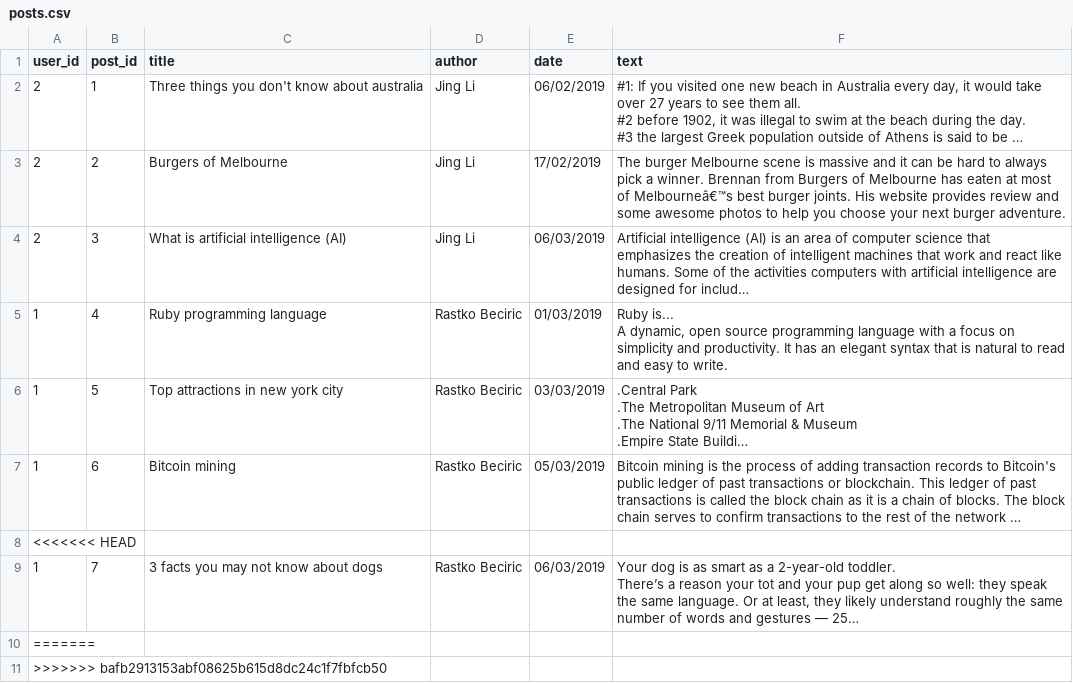
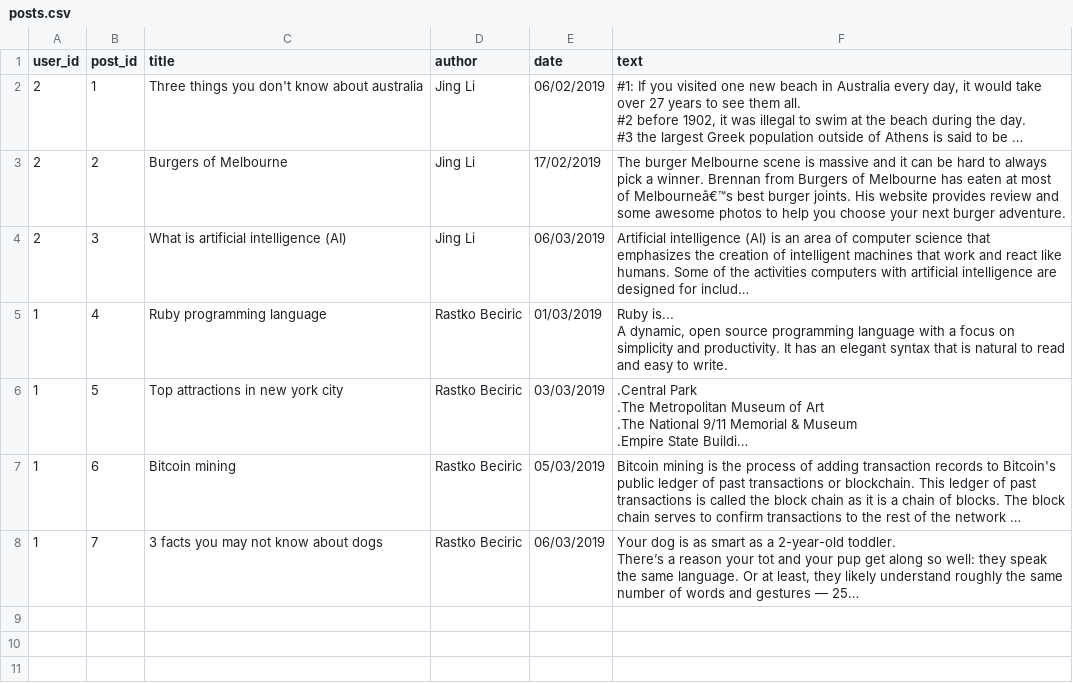
Before and after one commit to rastko909/ruby-terminal-blogger, a CSV file: posts.csv, drawn as a sheet; long unchanged cells end in …; the diff names each change by its address in the sheet, - before the commit and + after, or states it on an @@ line.

```diff
--- a/posts.csv
+++ b/posts.csv
-row 8: <<<<<<< HEAD
-row 10: =======
-row 11: >>>>>>> bafb2913153abf08625b615d8dc24c1f7fbfcb50
```
Also changed, not shown: 33 other files.
